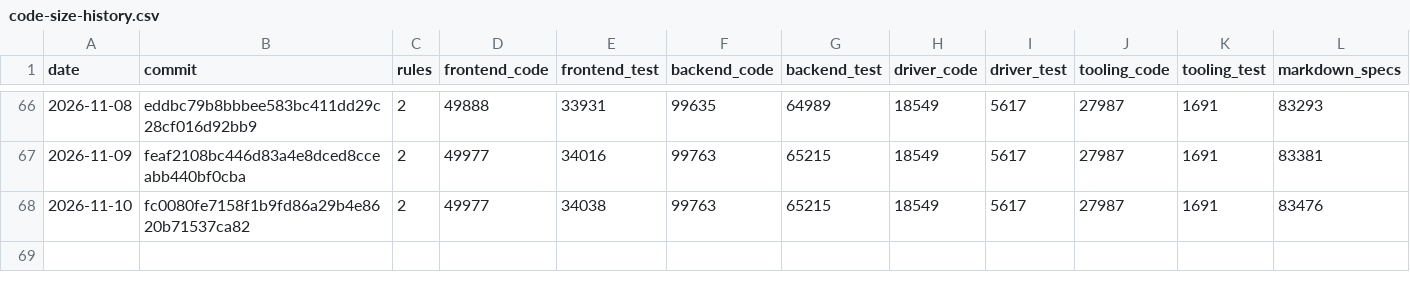
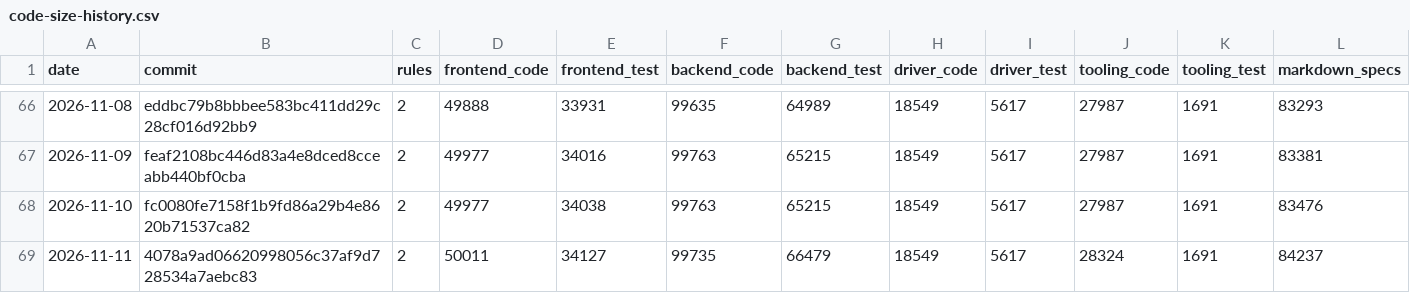
Before and after one commit to MrDesjardins/audiorouter, a CSV file: code-size-history.csv, drawn as a sheet; only a part is shown, gaps mark what is left out; rows hold the shown columns only; the diff names each change by its address in the sheet, - before the commit and + after, or states it on an @@ line.

```diff
--- a/code-size-history.csv
+++ b/code-size-history.csv
+row 69: 2026-11-11 | 4078a9ad06620998056c37af9d728534a7aebc83 | 2 | 50011 | 34127 | 99735 | 66479 | 18549 | 5617 | 28324 | 1691 | 84237
```
Also changed, not shown: 2 other files.
